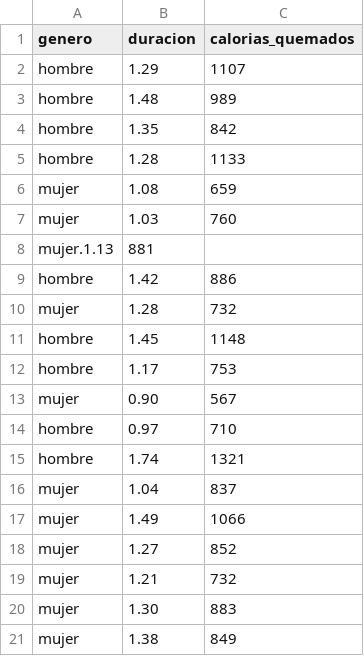
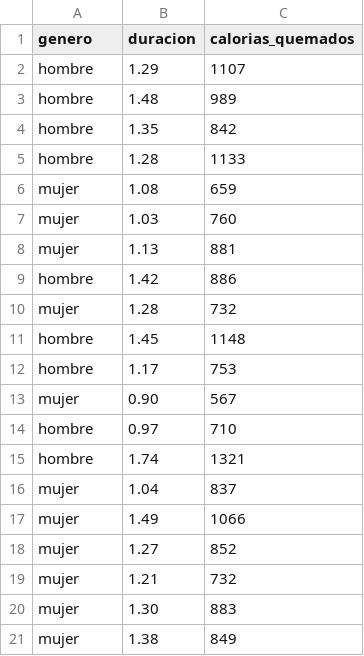
Before and after one commit to jenni040422-ux/EstadisticaInferencial2026A, a CSV file: Unidad 02/Practica1/Datos.csv, drawn as a sheet; removed rows and columns are numbered as before the commit, all else as after; the diff names each change by its address in the sheet, - before the commit and + after, or states it on an @@ line.

Commit message:
Update Datos.csv

```diff
--- a/Unidad 02/Practica1/Datos.csv
+++ b/Unidad 02/Practica1/Datos.csv
-row 8: mujer.1.13 | 881
+row 8: mujer | 1.13 | 881
```
